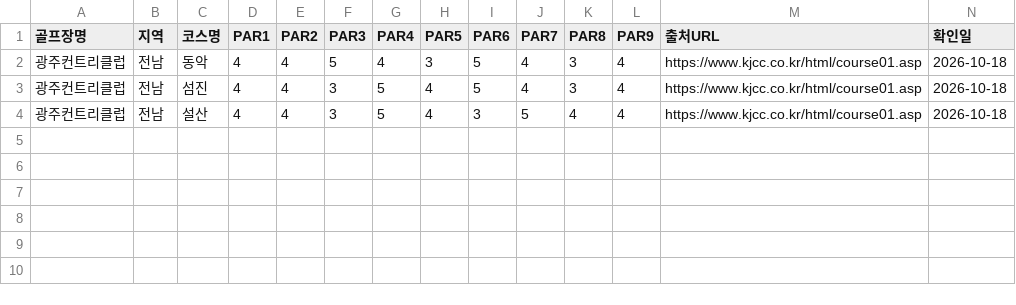
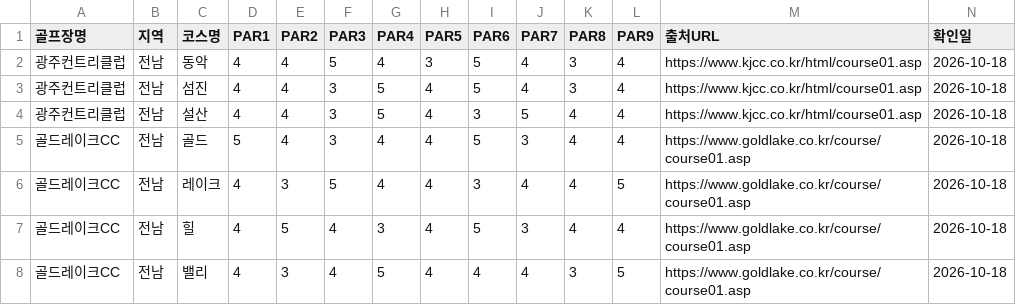
Before and after one commit to OJANGGOLF/ojang-golf-data, a CSV file: verified_courses.csv, drawn as a sheet; the diff names each change by its address in the sheet, - before the commit and + after, or states it on an @@ line.

Commit message:
Update verified_courses.csv

```diff
--- a/verified_courses.csv
+++ b/verified_courses.csv
+row 5: 골드레이크CC | 전남 | 골드 | 5 | 4 | 3 | 4 | 4 | 5 | 3 | 4 | 4 | https://www.goldlake.co.kr/course/course01.asp | 2026-10-18
+row 6: 골드레이크CC | 전남 | 레이크 | 4 | 3 | 5 | 4 | 4 | 3 | 4 | 4 | 5 | https://www.goldlake.co.kr/course/course01.asp | 2026-10-18
+row 7: 골드레이크CC | 전남 | 힐 | 4 | 5 | 4 | 3 | 4 | 5 | 3 | 4 | 4 | https://www.goldlake.co.kr/course/course01.asp | 2026-10-18
+row 8: 골드레이크CC | 전남 | 밸리 | 4 | 3 | 4 | 5 | 4 | 4 | 4 | 3 | 5 | https://www.goldlake.co.kr/course/course01.asp | 2026-10-18
```
